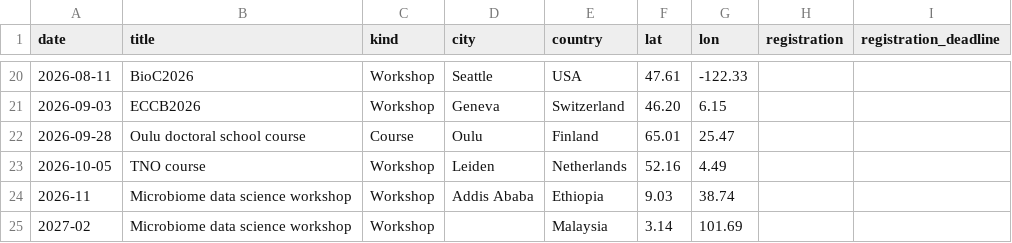
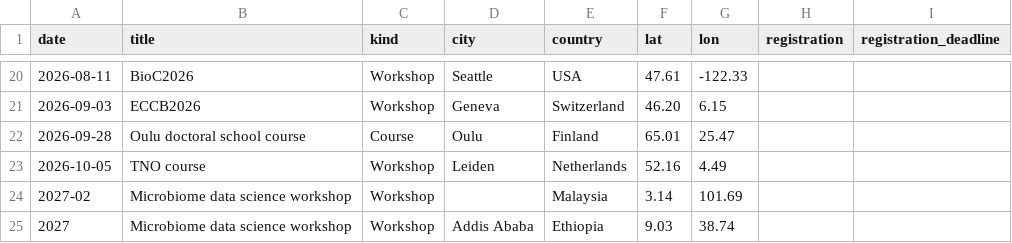
Before and after one commit to microbiome/microbiome.github.io, a CSV file: data/events.csv, drawn as a sheet; only a part is shown, gaps mark what is left out; removed rows and columns are numbered as before the commit, all else as after; the diff names each change by its address in the sheet, - before the commit and + after, or states it on an @@ line.

Commit message:
update Ethiopian workshop date

```diff
--- a/data/events.csv
+++ b/data/events.csv
-row 24: 2026-11 | Microbiome data science workshop | Workshop | Addis Ababa | Ethiopia | 9.03 | 38.74
+row 25: 2027 | Microbiome data science workshop | Workshop | Addis Ababa | Ethiopia | 9.03 | 38.74
```
